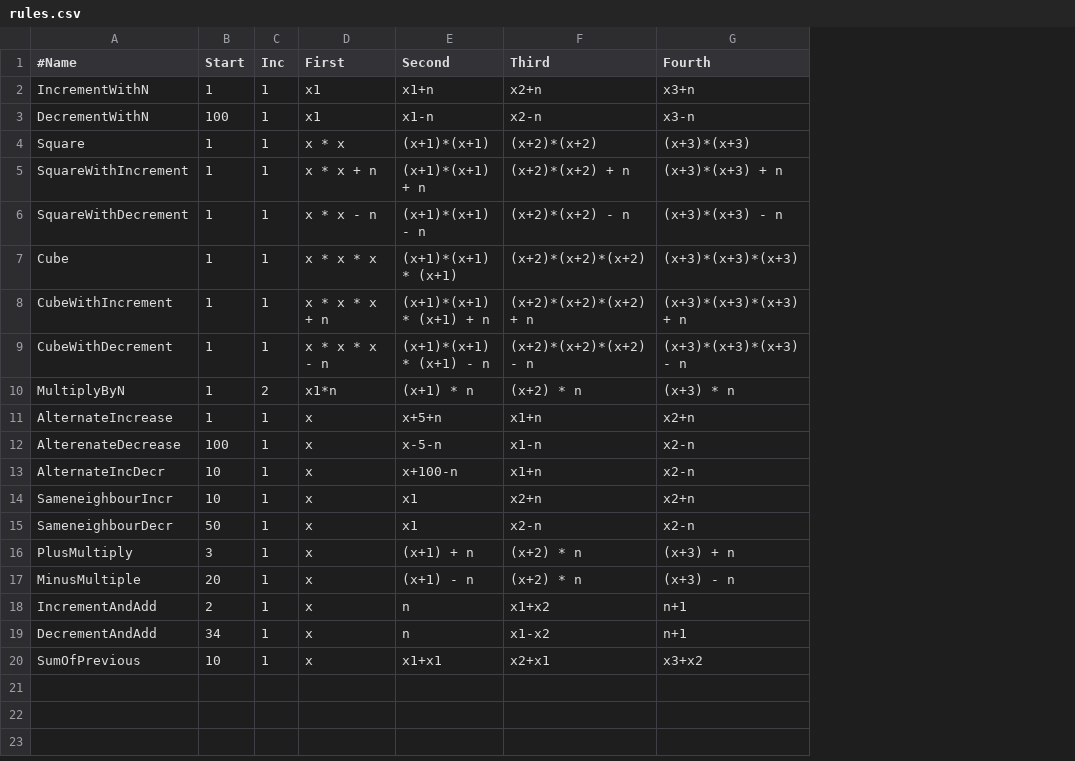
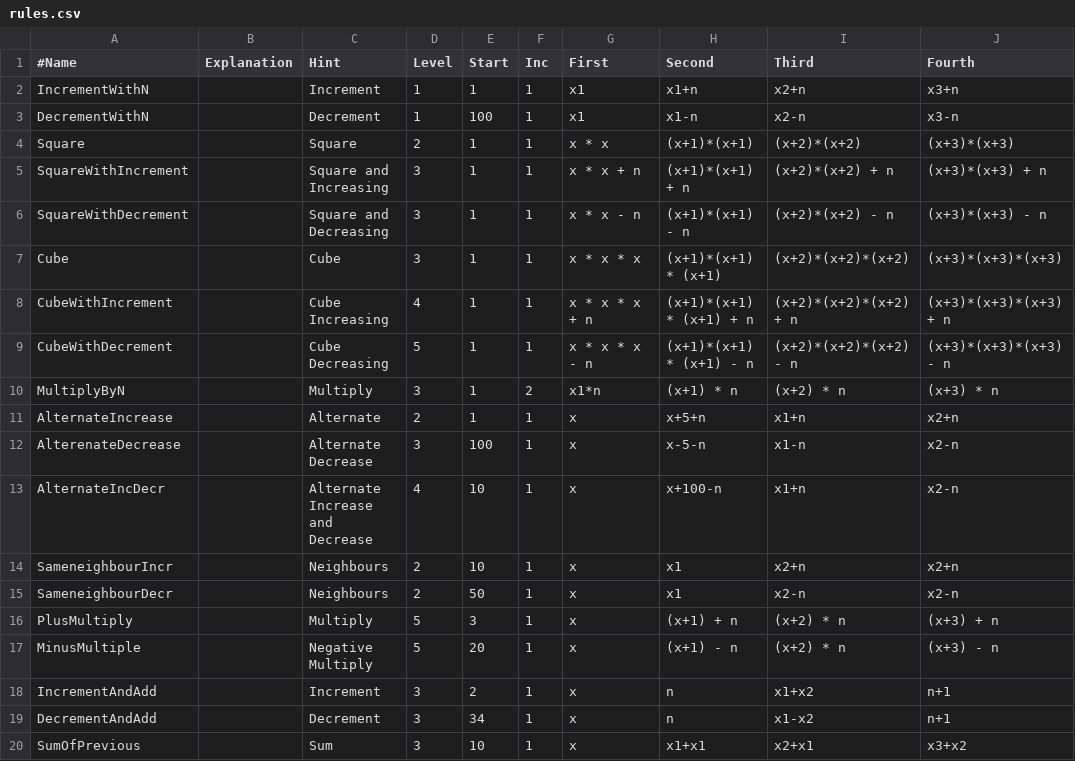
Before and after one commit to godbolerr/appx, a CSV file: src/main/resources/rules.csv, drawn as a sheet; only a part is shown; the diff names each change by its address in the sheet, - before the commit and + after, or states it on an @@ line.

```diff
--- a/src/main/resources/rules.csv
+++ b/src/main/resources/rules.csv
+column B (Explanation), empty
+column C (Hint), rows 2-20: Increment | Decrement | Square | Square and Increasing | Square and Decreasing | Cube | Cube Increasing | Cube Decreasing | Multiply | Alternate | Alternate Decrease | Alternate Increase and Decrease | Neighbours | Neighbours | Multiply | Negative Multiply | Increment | Decrement | Sum
+column D (Level), rows 2-20: 1 | 1 | 2 | 3 | 3 | 3 | 4 | 5 | 3 | 2 | 3 | 4 | 2 | 2 | 5 | 5 | 3 | 3 | 3
```
Also changed, not shown: 7 other files.
